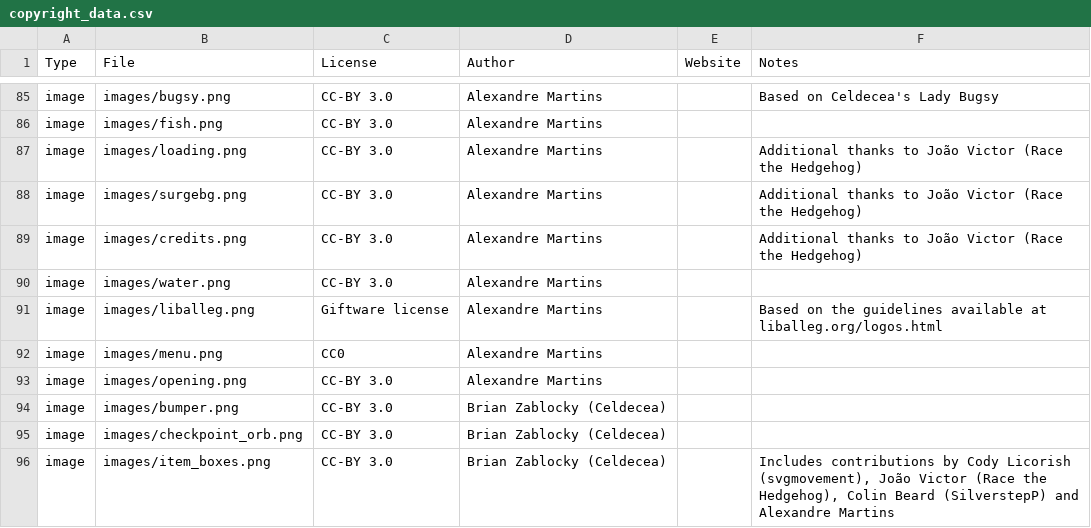
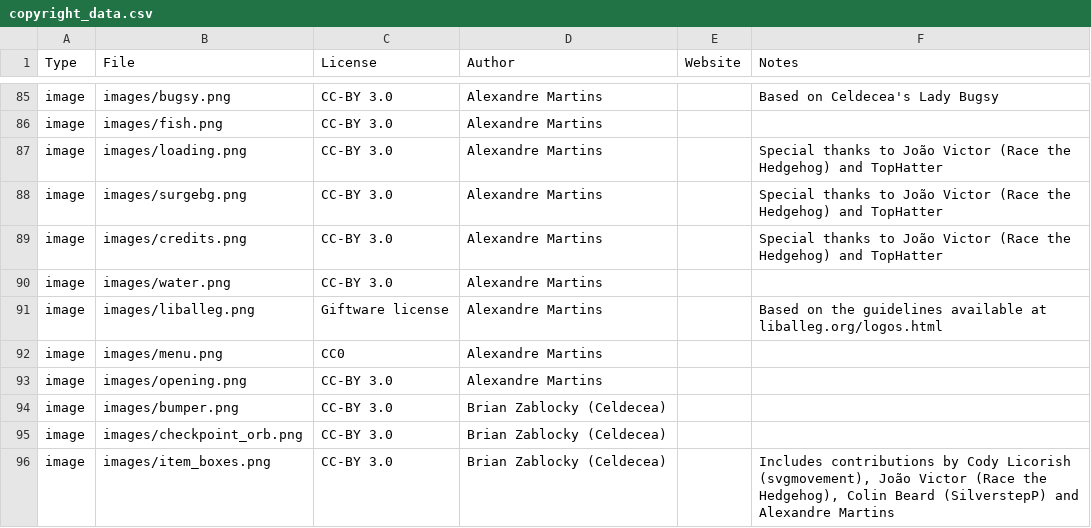
Before and after one commit to alemart/opensurge, a CSV file: src/misc/copyright_data.csv, drawn as a sheet; only a part is shown, gaps mark what is left out.

```diff
--- a/src/misc/copyright_data.csv
+++ b/src/misc/copyright_data.csv
@@ -86,5 +86,5 @@ image;images/bugsy.png;CC-BY 3.0;Alexandre Martins;;Based on Celdecea's Lady Bug
 image;images/fish.png;CC-BY 3.0;Alexandre Martins;;
-image;images/loading.png;CC-BY 3.0;Alexandre Martins;;Additional thanks to João Victor (Race the Hedgehog)
-image;images/surgebg.png;CC-BY 3.0;Alexandre Martins;;Additional thanks to João Victor (Race the Hedgehog)
-image;images/credits.png;CC-BY 3.0;Alexandre Martins;;Additional thanks to João Victor (Race the Hedgehog)
+image;images/loading.png;CC-BY 3.0;Alexandre Martins;;Special thanks to João Victor (Race the Hedgehog) and TopHatter
+image;images/surgebg.png;CC-BY 3.0;Alexandre Martins;;Special thanks to João Victor (Race the Hedgehog) and TopHatter
+image;images/credits.png;CC-BY 3.0;Alexandre Martins;;Special thanks to João Victor (Race the Hedgehog) and TopHatter
 image;images/water.png;CC-BY 3.0;Alexandre Martins;;
```
Also changed, not shown: 2 other files.
